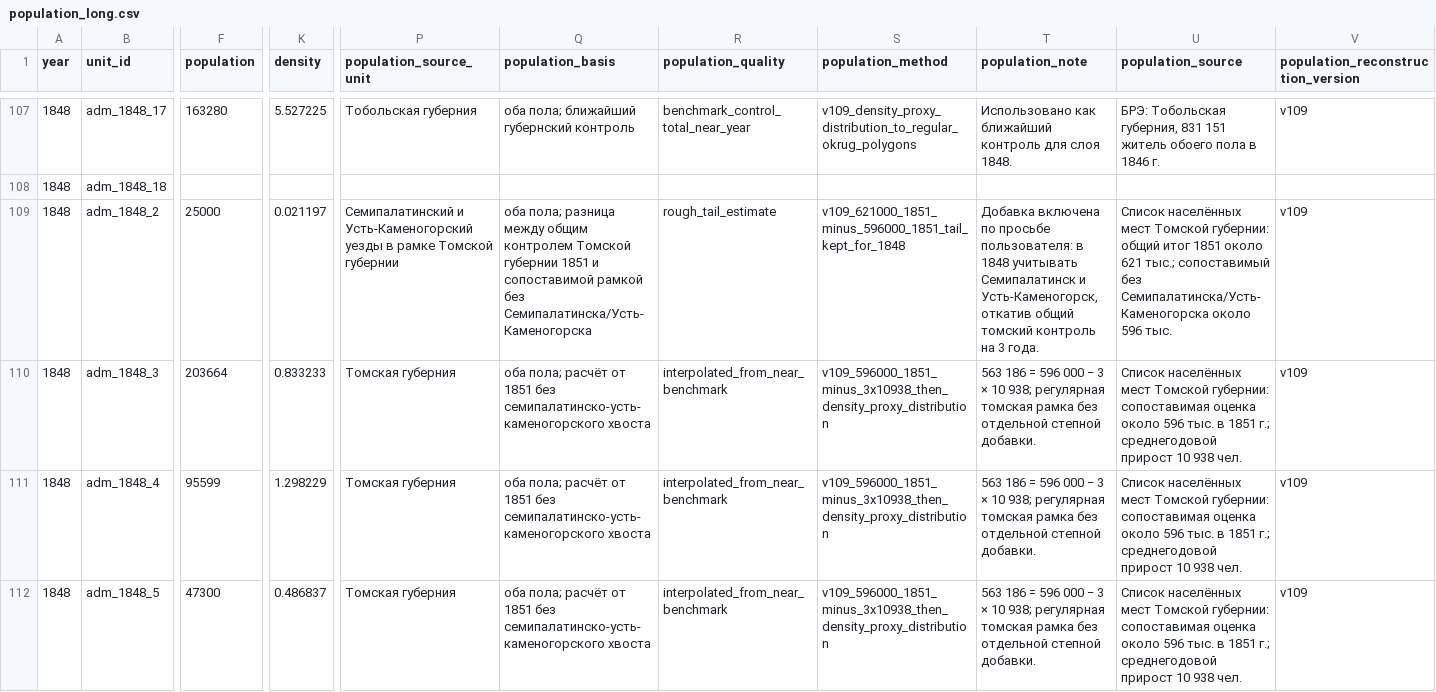
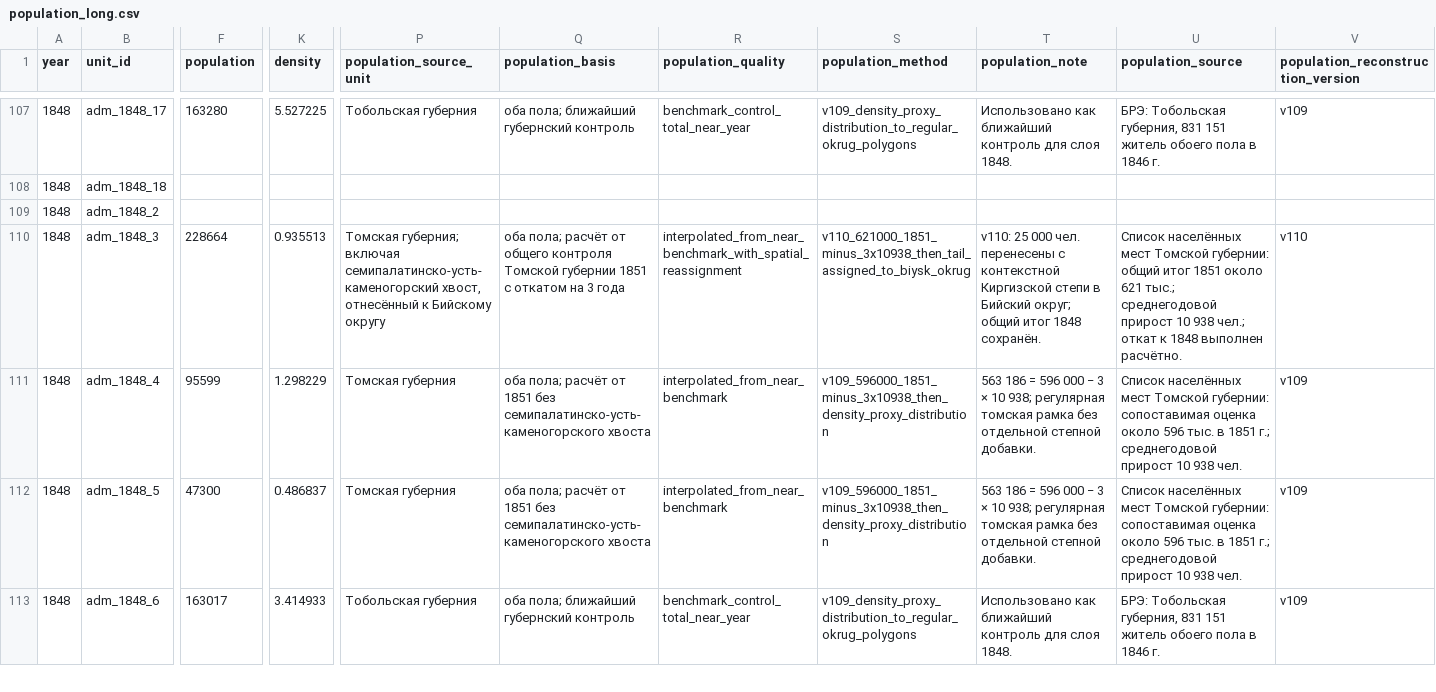
Before and after one commit to Klepikov22/west-siberia-atlas, a CSV file: data/population_long.csv, drawn as a sheet; only a part is shown, gaps mark what is left out; the shorter side is filled out with more unchanged rows; the diff covers the shown part only; the diff names each change by its address in the sheet, - before the commit and + after, or states it on an @@ line.

```diff
--- a/data/population_long.csv
+++ b/data/population_long.csv
-F109 (population): 25000
+F109 (population): (empty)
-K109 (density): 0.021197
+K109 (density): (empty)
-P109 (population_source_unit): Семипалатинский и Усть-Каменогорский уезды в рамке Томской губернии
+P109 (population_source_unit): (empty)
-Q109 (population_basis): оба пола; разница между общим контролем Томской губернии 1851 и сопоставимой рамкой без Семипалатинска/Усть-Каменогорска
+Q109 (population_basis): (empty)
-R109 (population_quality): rough_tail_estimate
+R109 (population_quality): (empty)
-S109 (population_method): v109_621000_1851_minus_596000_1851_tail_kept_for_1848
+S109 (population_method): (empty)
-T109 (population_note): Добавка включена по просьбе пользователя: в 1848 учитывать Семипалатинск и Усть-Каменогорск, откатив общий томский контроль на 3 года.
+T109 (population_note): (empty)
-U109 (population_source): Список населённых мест Томской губернии: общий итог 1851 около 621 тыс.; сопоставимый без Семипалатинска/Усть-Каменогорска около 596 тыс.
+U109 (population_source): (empty)
-V109: v109
+V109: (empty)
-F110 (population): 203664
+F110 (population): 228664
-K110 (density): 0.833233
+K110 (density): 0.935513
-P110 (population_source_unit): Томская губерния
+P110 (population_source_unit): Томская губерния; включая семипалатинско-усть-каменогорский хвост, отнесённый к Бийскому округу
-Q110 (population_basis): …расчёт от 1851 без семипалатинско-усть-каменогорского хвоста
+Q110 (population_basis): …расчёт от общего контроля Томской губернии 1851 с откатом на 3 года
-R110 (population_quality): interpolated_from_near_benchmark
+R110 (population_quality): interpolated_from_near_benchmark_with_spatial_reassignment
-S110 (population_method): v109_596000_1851_minus_3x10938_then_density_proxy_distribution
+S110 (population_method): v110_621000_1851_minus_3x10938_then_tail_assigned_to_biysk_okrug
-T110 (population_note): 563 186 = 596 000 − 3 × 10 938; регулярная томская рамка без отдельной степной добавки.
+T110 (population_note): v110: 25 000 чел. перенесены с контекстной Киргизской степи в Бийский округ; общий итог 1848 сохранён.
-U110 (population_source): …Томской губернии: сопоставимая оценка около 596 тыс. в 1851 г.; среднегодовой прирост 10 938 чел.
+U110 (population_source): …Томской губернии: общий итог 1851 около 621 тыс.; среднегодовой прирост 10 938 чел.; откат к 1848 выполнен расчётно.
-V110: v109
+V110: v110
```
Also changed, not shown: 1 edited cell elsewhere in this file, 6 other files.
